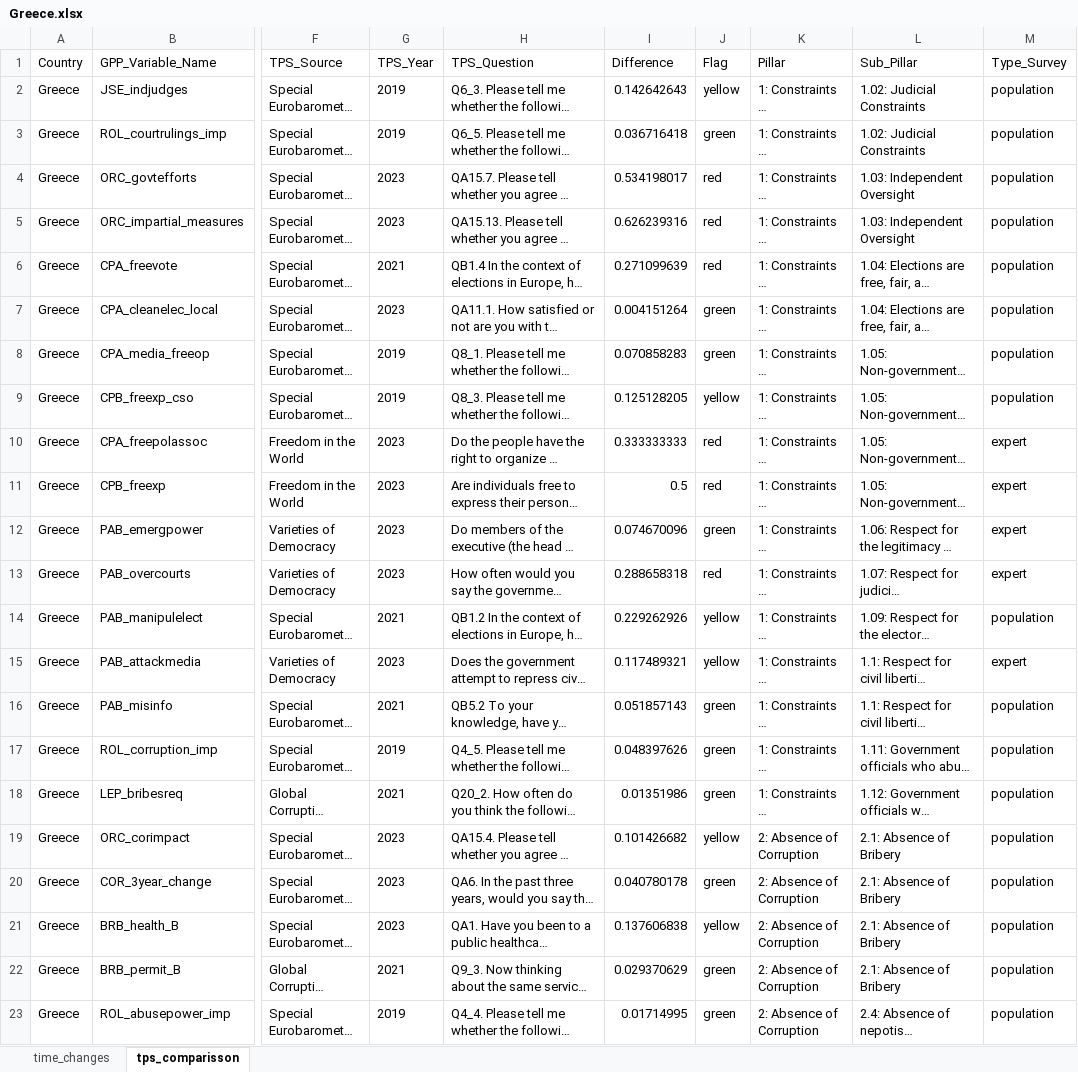
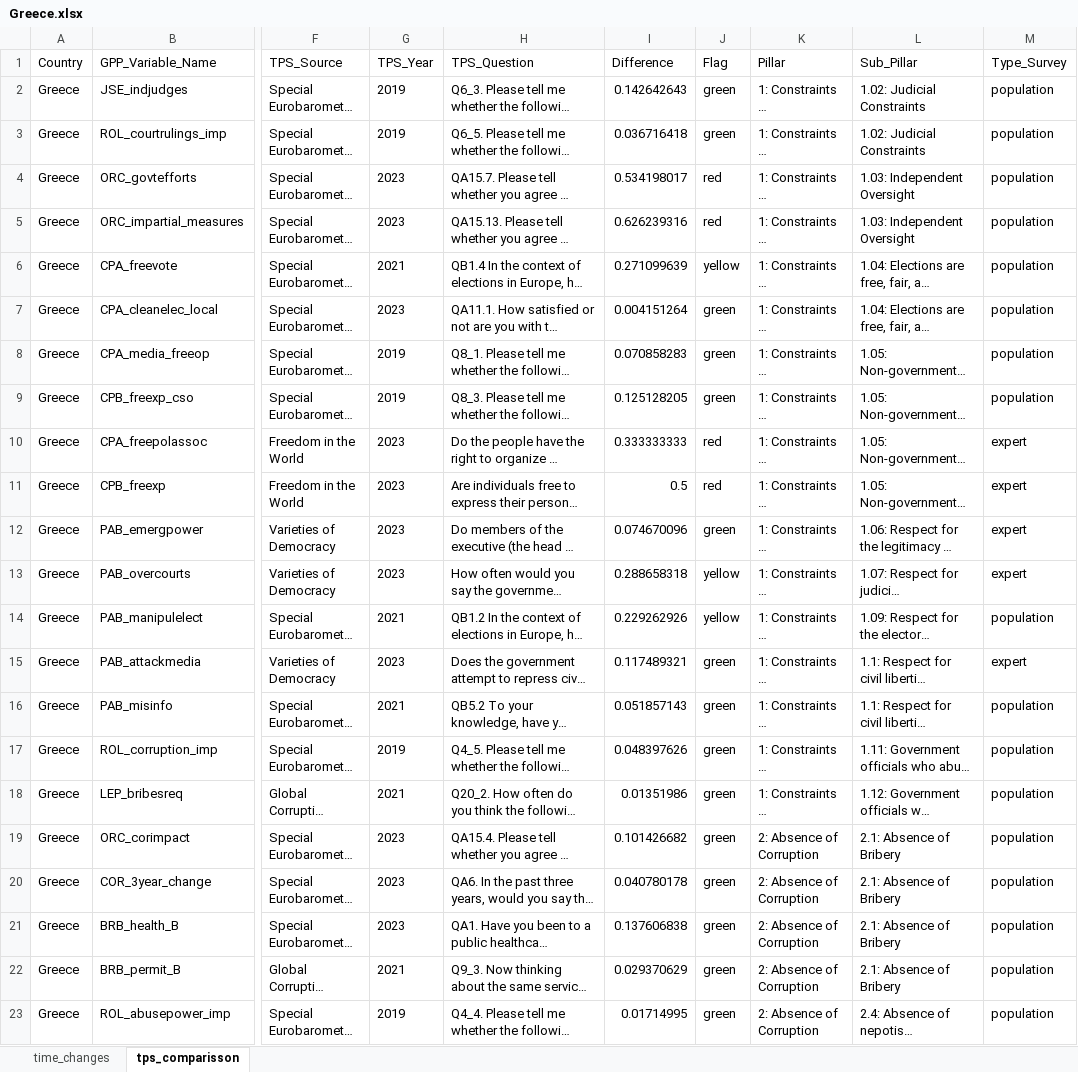
Before and after one commit to ctoruno/eu-data-validation, an Excel workbook: CD-valid/Outcomes/Pretest/Greece/Greece.xlsx, sheet tps_comparisson, drawn as a sheet; only a part is shown, gaps mark what is left out; long unchanged cells end in …; values as stored, in another font and other column widths than the file's, no borders; the diff covers the shown part only; the diff names each change by its address in the sheet, - before the commit and + after, or states it on an @@ line.

```diff
--- a/CD-valid/Outcomes/Pretest/Greece/Greece.xlsx (sheet tps_comparisson)
+++ b/CD-valid/Outcomes/Pretest/Greece/Greece.xlsx (sheet tps_comparisson)
-J2 (Flag): yellow
+J2 (Flag): green
-J6 (Flag): red
+J6 (Flag): yellow
-J9 (Flag): yellow
+J9 (Flag): green
-J13 (Flag): red
+J13 (Flag): yellow
-J15 (Flag): yellow
+J15 (Flag): green
-J19 (Flag): yellow
+J19 (Flag): green
-J21 (Flag): yellow
+J21 (Flag): green
```
Also changed, not shown: 21 edited cells elsewhere in this sheet, sheet time_changes, 9 other files.
